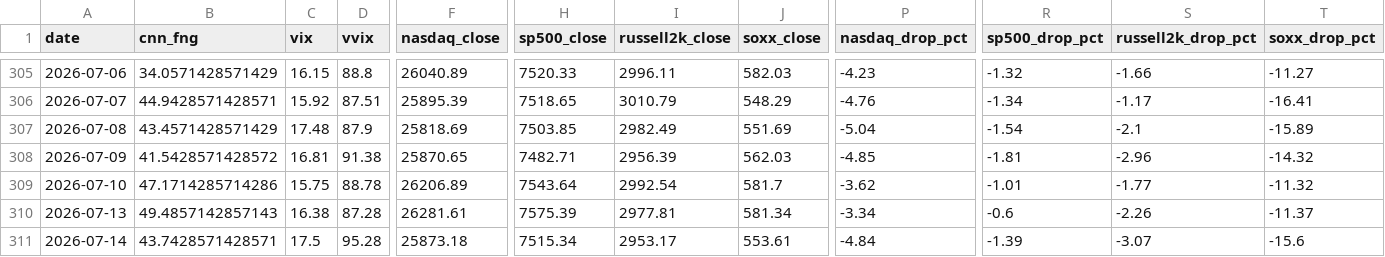
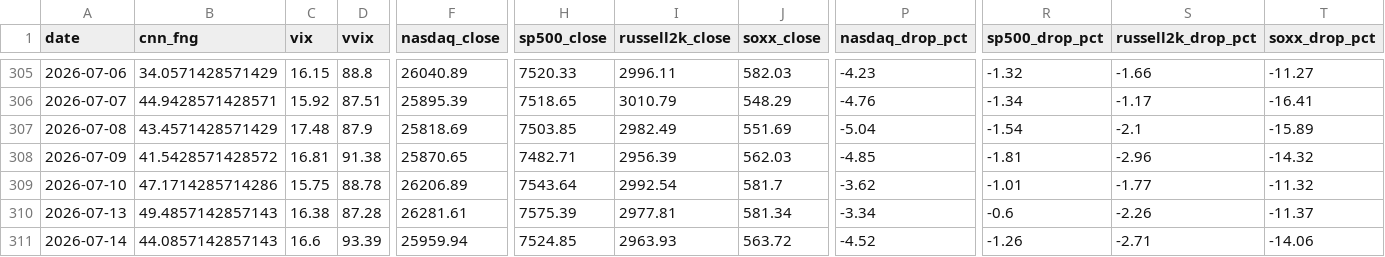
Before and after one commit to komubal-del/pitinvest-bot, a CSV file: pitinvest_history.csv, drawn as a sheet; only a part is shown, gaps mark what is left out; the diff covers the shown part only; the diff names each change by its address in the sheet, - before the commit and + after, or states it on an @@ line.

```diff
--- a/pitinvest_history.csv
+++ b/pitinvest_history.csv
-B311 (cnn_fng): 43.7428571428571
+B311 (cnn_fng): 44.0857142857143
-C311 (vix): 17.5
+C311 (vix): 16.6
-D311 (vvix): 95.28
+D311 (vvix): 93.39
-F311 (nasdaq_close): 25873.18
+F311 (nasdaq_close): 25959.94
-H311 (sp500_close): 7515.34
+H311 (sp500_close): 7524.85
-I311 (russell2k_close): 2953.17
+I311 (russell2k_close): 2963.93
-J311 (soxx_close): 553.61
+J311 (soxx_close): 563.72
-P311 (nasdaq_drop_pct): -4.84
+P311 (nasdaq_drop_pct): -4.52
-R311 (sp500_drop_pct): -1.39
+R311 (sp500_drop_pct): -1.26
-S311 (russell2k_drop_pct): -3.07
+S311 (russell2k_drop_pct): -2.71
-T311 (soxx_drop_pct): -15.6
+T311 (soxx_drop_pct): -14.06
```
Also changed, not shown: 8 edited cells elsewhere in this file, 2 other files.
